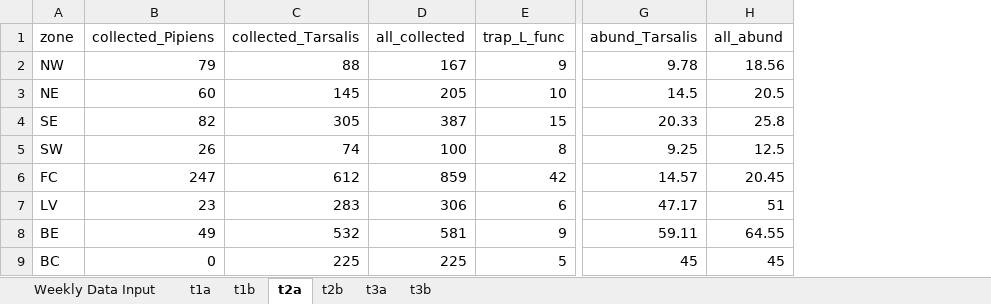
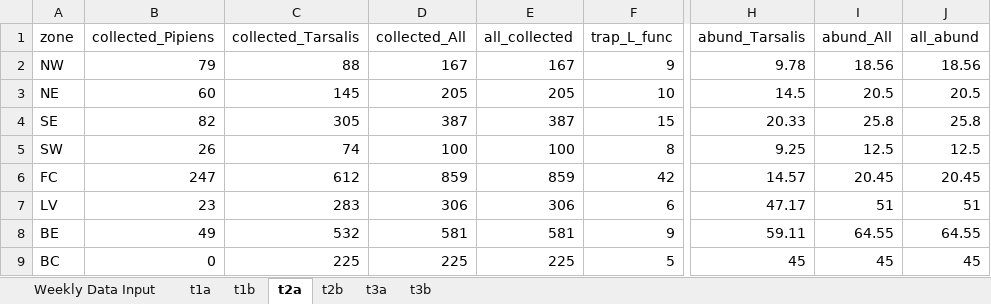
Before and after one commit to rtobiaskoch/wnv-ss-wkly_report, an Excel workbook: data_output/weekly_report_output.xlsx, sheet t2a, drawn as a sheet; only a part is shown, gaps mark what is left out; values as stored, in another font and other column widths than the file's, no borders; the diff names each change by its address in the sheet, - before the commit and + after, or states it on an @@ line.

```diff
--- a/data_output/weekly_report_output.xlsx (sheet t2a)
+++ b/data_output/weekly_report_output.xlsx (sheet t2a)
+column D (collected_All), rows 2-9: 167 | 205 | 387 | 100 | 859 | 306 | 581 | 225
+column I (abund_All), rows 2-9: 18.56 | 20.5 | 25.8 | 12.5 | 20.45 | 51 | 64.55 | 45
```
Also changed, not shown: sheet t2b, sheet t1b, sheet t3b, sheet t3a, sheet t1a, sheet Weekly Data Input, Historical averages through 2021.xlsx, 11 other files.
